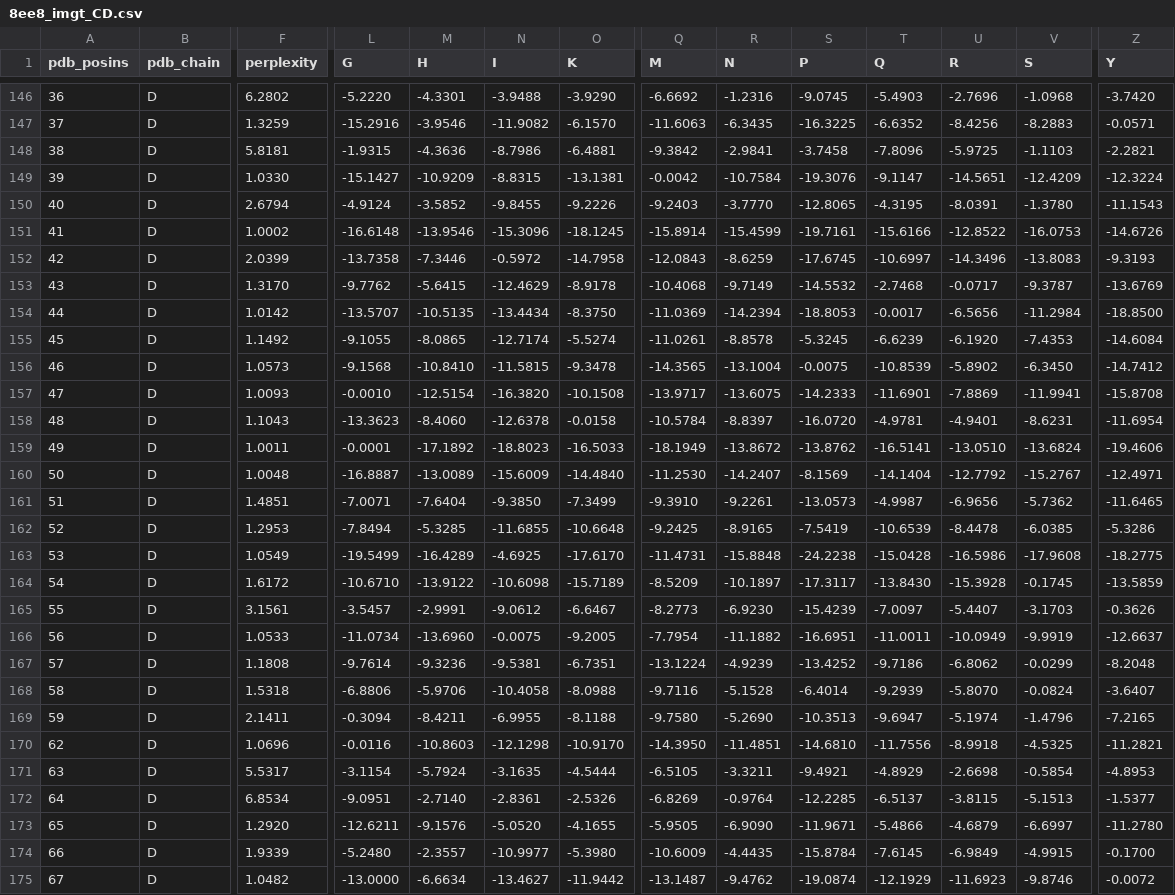
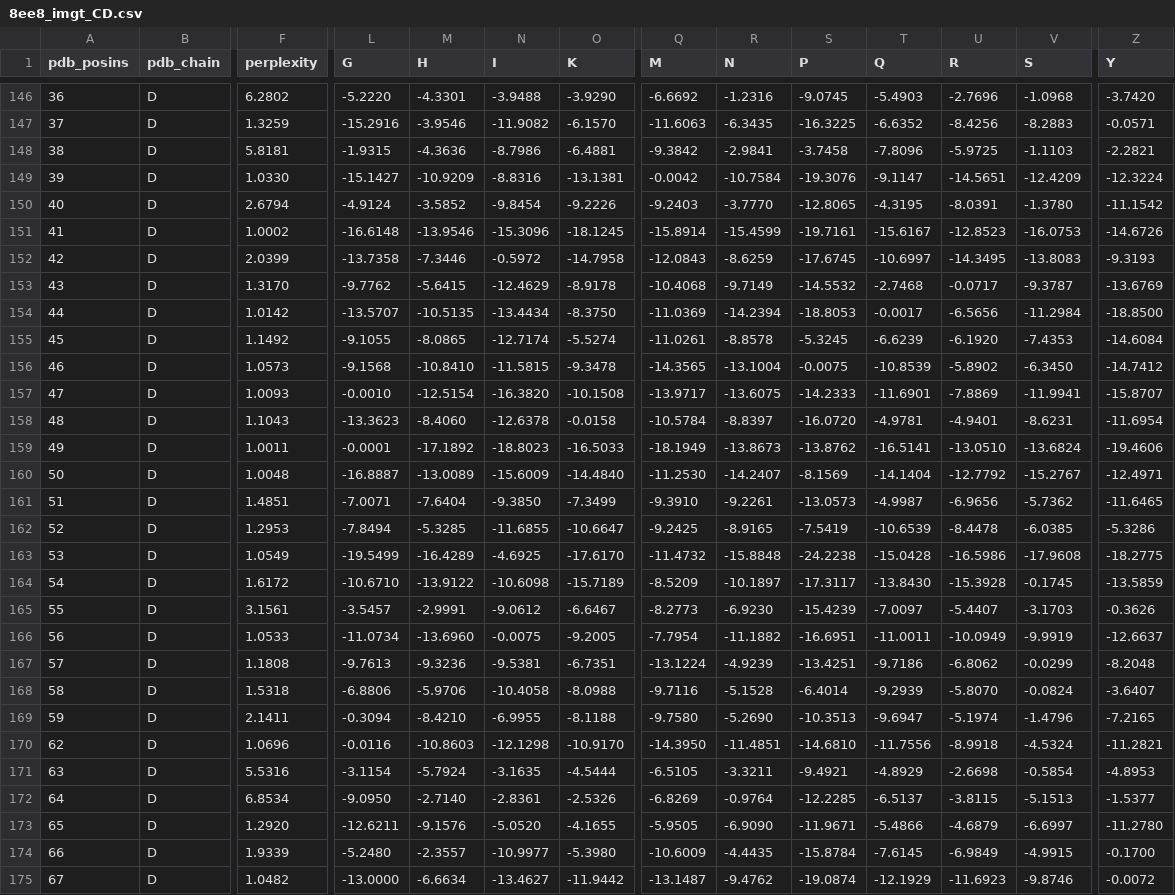
Before and after one commit to Kalyani02072003/BioTasks, a CSV file: antifold_output/8ee8_imgt_CD.csv, drawn as a sheet; only a part is shown, gaps mark what is left out; the diff covers the shown part only; the diff names each change by its address in the sheet, - before the commit and + after, or states it on an @@ line.

```diff
--- a/antifold_output/8ee8_imgt_CD.csv
+++ b/antifold_output/8ee8_imgt_CD.csv
-N149 (I): -8.8315
+N149 (I): -8.8316
-N150 (I): -9.8455
+N150 (I): -9.8454
-Z150 (Y): -11.1543
+Z150 (Y): -11.1542
-T151 (Q): -15.6166
+T151 (Q): -15.6167
-U151 (R): -12.8522
+U151 (R): -12.8523
-U152 (R): -14.3496
+U152 (R): -14.3495
-Z157 (Y): -15.8708
+Z157 (Y): -15.8707
-R159 (N): -13.8672
+R159 (N): -13.8673
-O162 (K): -10.6648
+O162 (K): -10.6647
-Q163 (M): -11.4731
+Q163 (M): -11.4732
-L167 (G): -9.7614
+L167 (G): -9.7613
-S167 (P): -13.4252
+S167 (P): -13.4251
-M169 (H): -8.4211
+M169 (H): -8.4210
-V170 (S): -4.5325
+V170 (S): -4.5324
-F171 (perplexity): 5.5317
+F171 (perplexity): 5.5316
-L172 (G): -9.0951
+L172 (G): -9.0950
```
Also changed, not shown: 95 edited cells elsewhere in this file, tasks/AntiFold/antifold_output/6y1l_imgt_HL.csv, 27 other files.
